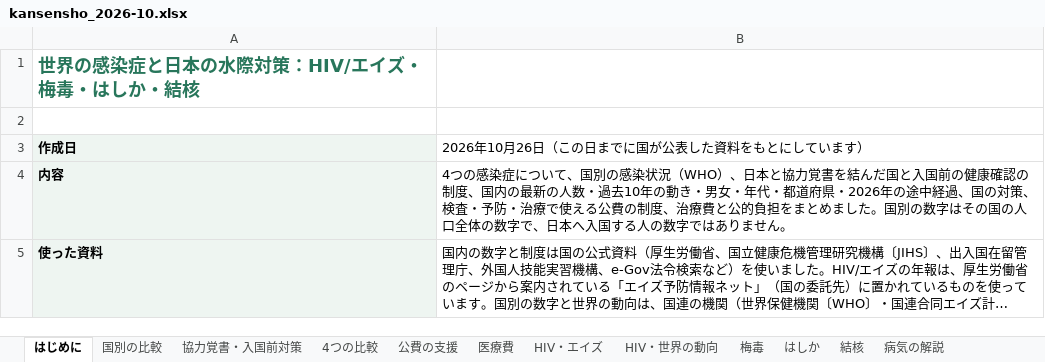
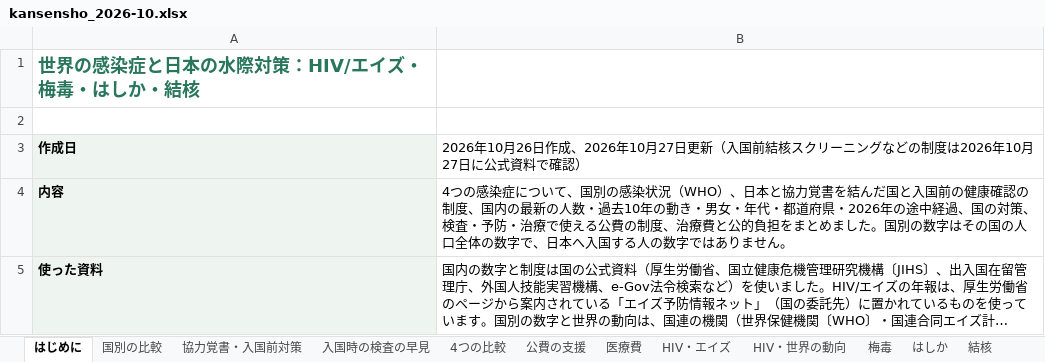
Before and after one commit to Yumaki5555/kansensho, an Excel workbook: docs/kansensho_2026-10.xlsx, sheet はじめに, drawn as a sheet; only a part is shown; long unchanged cells end in …; values as stored, in another font and other column widths than the file's, no borders; the diff covers the shown part only; the diff names each change by its address in the sheet, - before the commit and + after, or states it on an @@ line.

```diff
--- a/docs/kansensho_2026-10.xlsx (sheet はじめに)
+++ b/docs/kansensho_2026-10.xlsx (sheet はじめに)
+sheet tab: 入国時の検査の早見
-B3: …10月26日（この日までに国が公表した資料をもとにしています）
+B3: …10月26日作成、2026年10月27日更新（入国前結核スクリーニングなどの制度は2026年10月27日に公式資料で確認）
```
Also changed, not shown: 1 edited cell elsewhere in this sheet, sheet 医療費, sheet 出典一覧, sheet 協力覚書・入国前対策, other sheet tabs, 15 other files.
